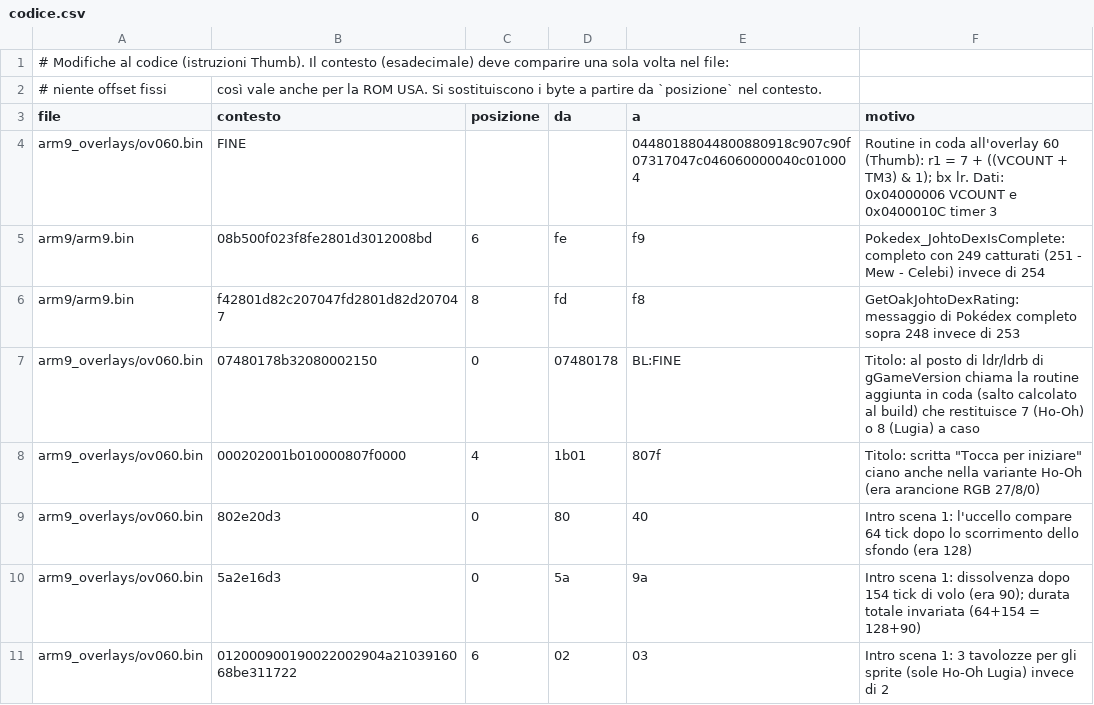
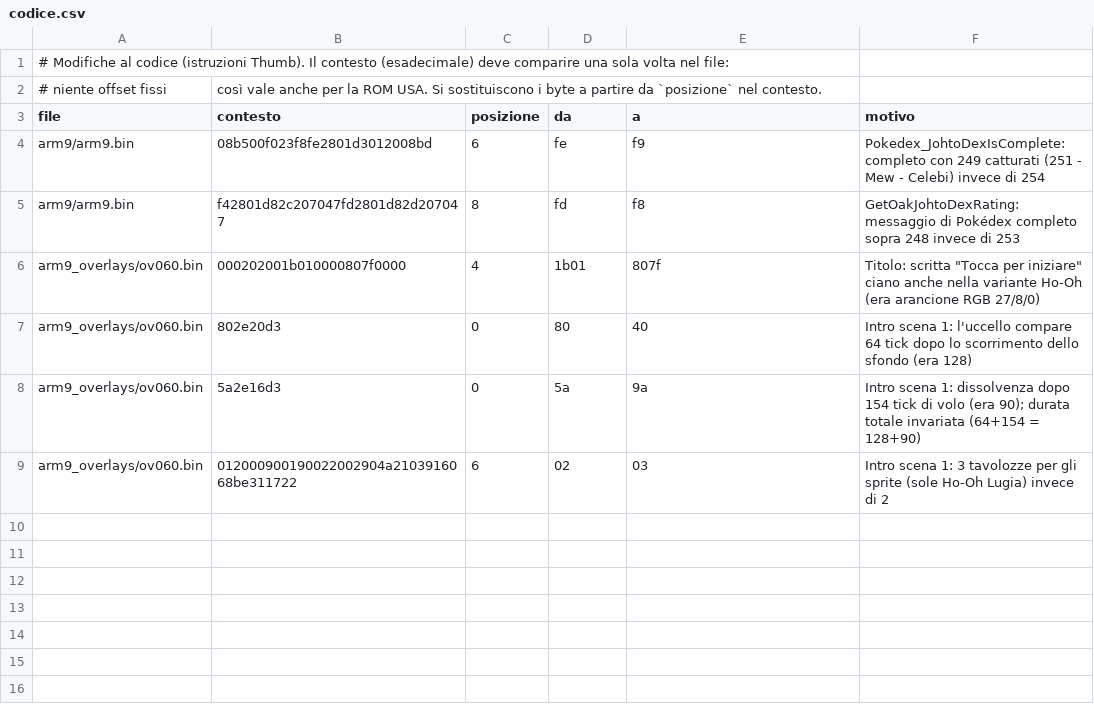
Before and after one commit to SimpleMatt7/Pokemon-Crystal-Soul, a CSV file: data/design/codice.csv, drawn as a sheet; the diff names each change by its address in the sheet, - before the commit and + after, or states it on an @@ line.

```diff
--- a/data/design/codice.csv
+++ b/data/design/codice.csv
-row 4: arm9_overlays/ov060.bin | FINE |  |  | 04480188044800880918c907c90f07317047c046060000040c010004 | Routine in coda all'overlay 60 (Thumb): r1 = 7 + ((VCOUNT + TM3) & 1); bx lr. Dati: 0x04000006 VCOUNT e 0x0400010C timer 3
-row 7: arm9_overlays/ov060.bin | 07480178b32080002150 | 0 | 07480178 | BL:FINE | Titolo: al posto di ldr/ldrb di gGameVersion chiama la routine aggiunta in coda (salto calcolato al build) che restituisce 7 (Ho-Oh) o 8 (Lugia) a caso
```
Also changed, not shown: 4 other files.
